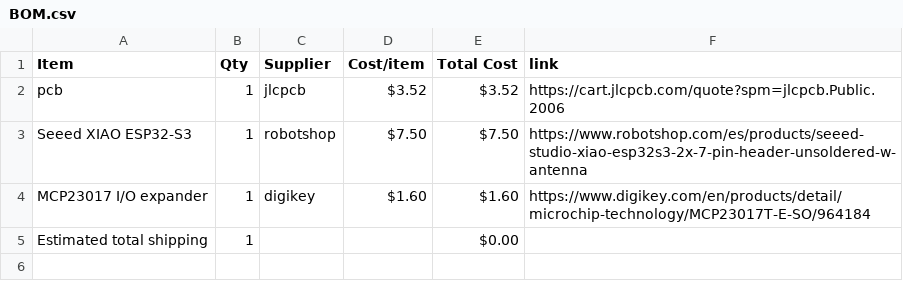
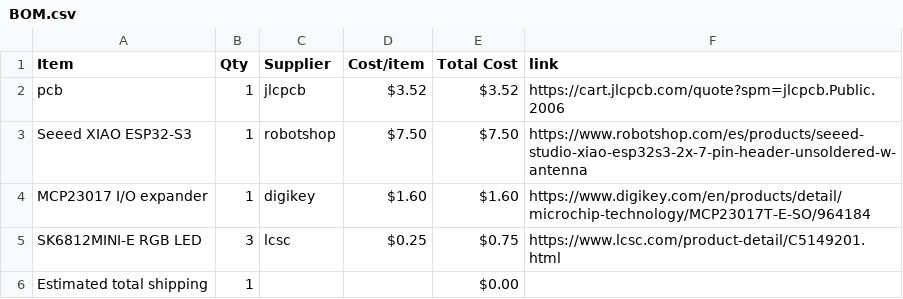
Before and after one commit to mohammedreza622-lang/midi-keyboard, a CSV file: BOM.csv, drawn as a sheet; the diff names each change by its address in the sheet, - before the commit and + after, or states it on an @@ line.

Commit message:
Sync Midi Keyboard from Half Life

```diff
--- a/BOM.csv
+++ b/BOM.csv
+row 5: SK6812MINI-E RGB LED | 3 | lcsc | $0.25 | $0.75 | https://www.lcsc.com/product-detail/C5149201.html
```
